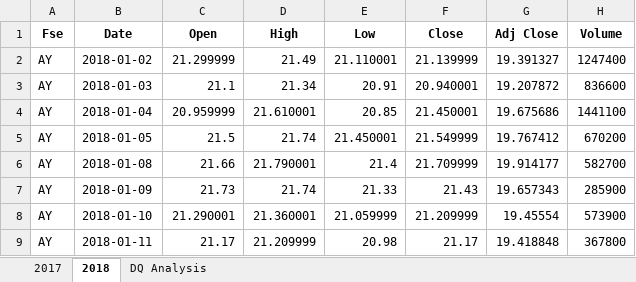
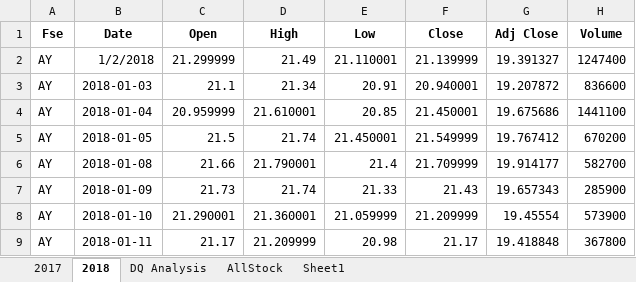
Before and after one commit to mtalbot1516/stock-analysis, an Excel workbook: green_stocks.xlsm, sheet 2018, drawn as a sheet; only a part is shown; values as stored, in another font and other column widths than the file's, no borders; the diff names each change by its address in the sheet, - before the commit and + after, or states it on an @@ line.

```diff
--- a/green_stocks.xlsm (sheet 2018)
+++ b/green_stocks.xlsm (sheet 2018)
+sheet tab: AllStock
+sheet tab: Sheet1
-B2 (Date): 2018-01-02
+B2 (Date): 1/2/2018
```
Also changed, not shown: sheet DQ Analysis, 1 other file.
